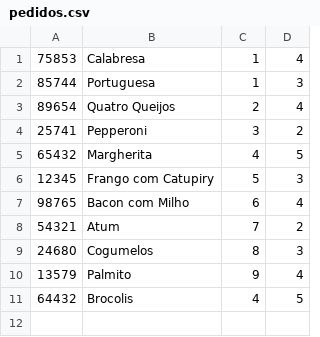
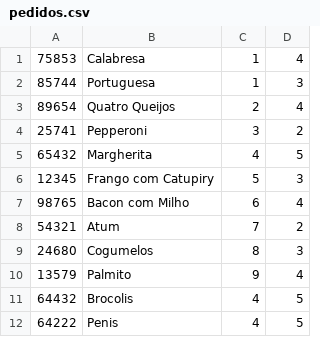
Before and after one commit to TreinLuis/TrabalhoFinalAlest, a CSV file: pedidos.csv, drawn as a sheet; the diff names each change by its address in the sheet, - before the commit and + after, or states it on an @@ line.

Commit message:
Concertando o carregar pedidos

```diff
--- a/pedidos.csv
+++ b/pedidos.csv
+row 12: 64222 | Penis | 4 | 5
```
Also changed, not shown: 3 other files.
